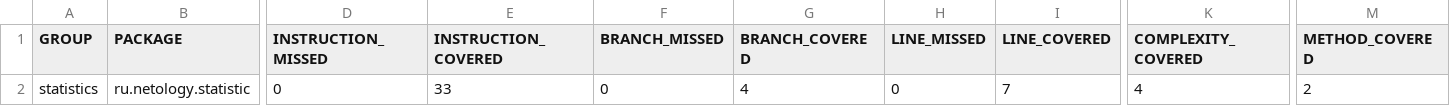
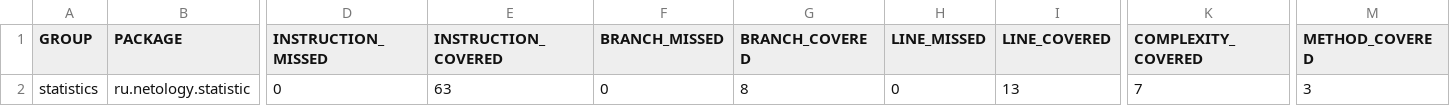
Before and after one commit to ElenaTyutina/JaCoCo, a CSV file: Statistics/target/site/jacoco/jacoco.csv, drawn as a sheet; only a part is shown, gaps mark what is left out; the diff names each change by its address in the sheet, - before the commit and + after, or states it on an @@ line.

```diff
--- a/Statistics/target/site/jacoco/jacoco.csv
+++ b/Statistics/target/site/jacoco/jacoco.csv
-E2 (INSTRUCTION_COVERED): 33
+E2 (INSTRUCTION_COVERED): 63
-G2 (BRANCH_COVERED): 4
+G2 (BRANCH_COVERED): 8
-I2 (LINE_COVERED): 7
+I2 (LINE_COVERED): 13
-K2 (COMPLEXITY_COVERED): 4
+K2 (COMPLEXITY_COVERED): 7
-M2 (METHOD_COVERED): 2
+M2 (METHOD_COVERED): 3
```
Also changed, not shown: 11 other files.
